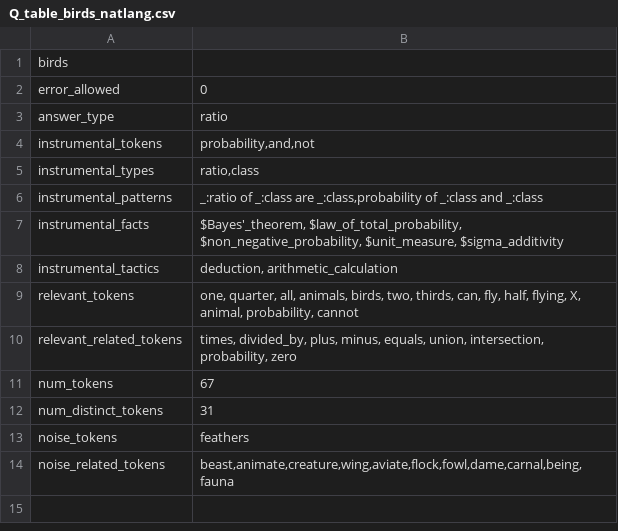
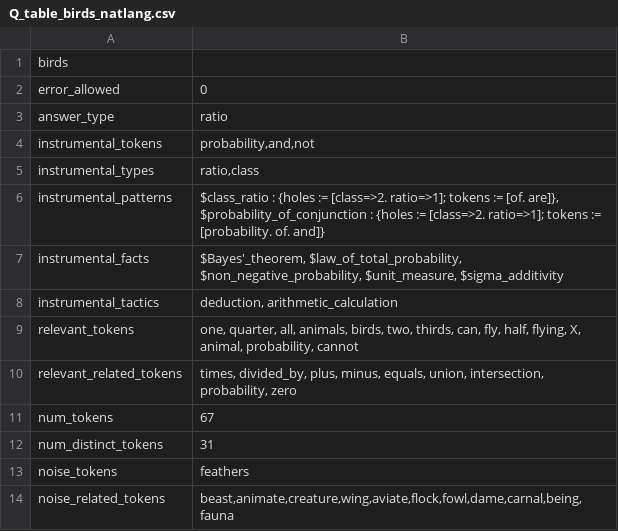
Before and after one commit to rep2rep/robin, a CSV file: tables/Q_table_birds_natlang.csv, drawn as a sheet.

```diff
--- a/tables/Q_table_birds_natlang.csv
+++ b/tables/Q_table_birds_natlang.csv
@@ -5,3 +5,3 @@ instrumental_tokens,"probability,and,not"
 instrumental_types,"ratio,class"
-instrumental_patterns,"_:ratio of _:class are _:class,probability of _:class and _:class"
+instrumental_patterns,"$class_ratio : {holes := [class=>2. ratio=>1]; tokens := [of. are]}, $probability_of_conjunction : {holes := [class=>2. ratio=>1]; tokens := [probability. of. and]}"
 instrumental_facts,"$Bayes'_theorem, $law_of_total_probability, $non_negative_probability, $unit_measure, $sigma_additivity"
```
Also changed, not shown: tables/RS_table_algebra.csv, tables/RS_table_bayes.csv, 10 other files.
